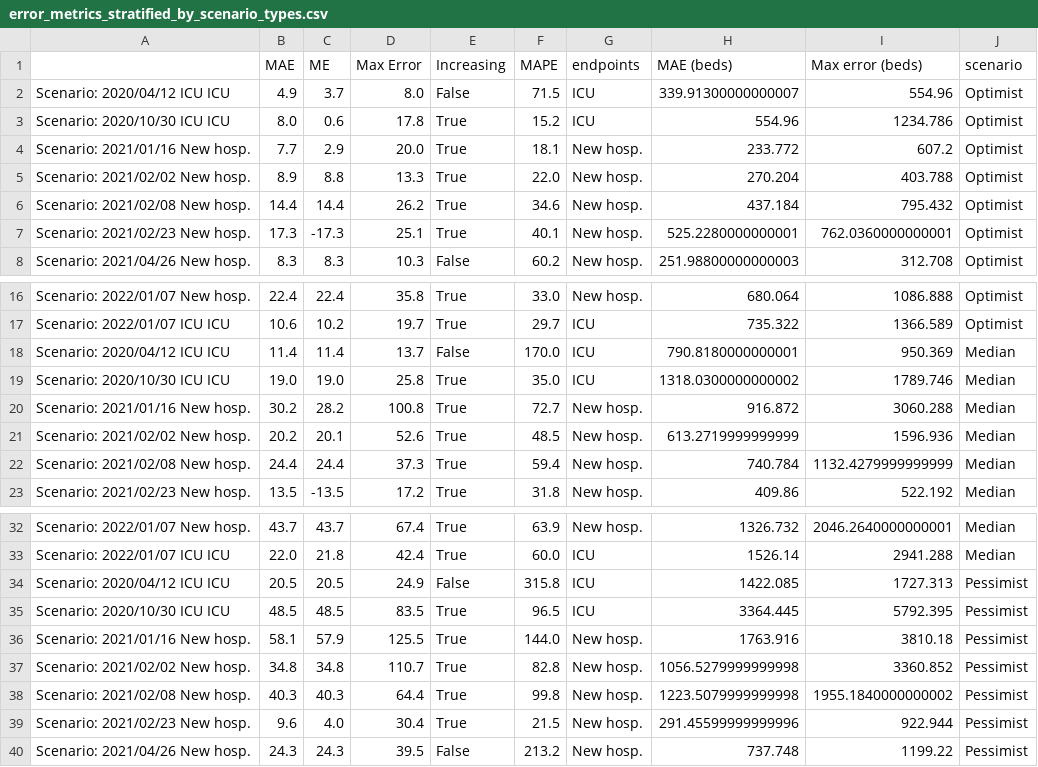
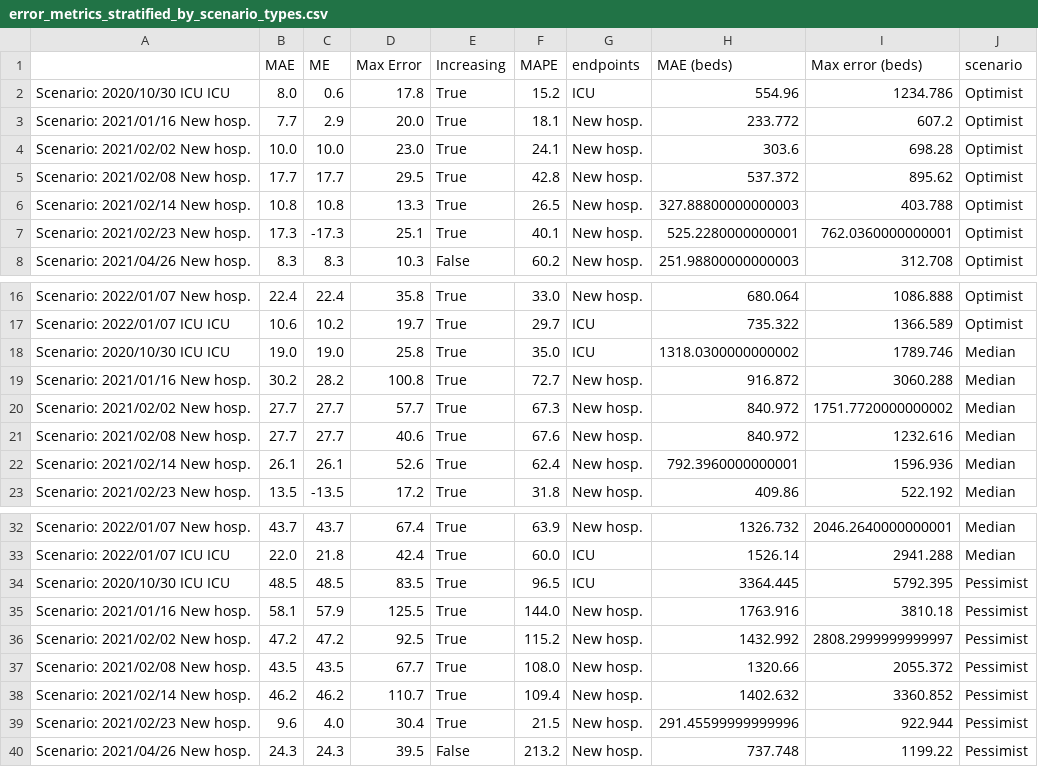
Before and after one commit to maxime-langevin/retrospective_analysis, a CSV file: results/error_metrics_stratified_by_scenario_types.csv, drawn as a sheet; only a part is shown, gaps mark what is left out.

```diff
--- a/results/error_metrics_stratified_by_scenario_types.csv
+++ b/results/error_metrics_stratified_by_scenario_types.csv
@@ -1,7 +1,7 @@
 ,MAE,ME,Max Error,Increasing,MAPE,endpoints,MAE (beds),Max error (beds),scenario
-Scenario: 2020/04/12 ICU ICU,4.9,3.7,8.0,False,71.5,ICU,339.91300000000007,554.96,Optimist
 Scenario: 2020/10/30 ICU ICU,8.0,0.6,17.8,True,15.2,ICU,554.96,1234.786,Optimist
 Scenario: 2021/01/16 New hosp.,7.7,2.9,20.0,True,18.1,New hosp.,233.772,607.2,Optimist
-Scenario: 2021/02/02 New hosp.,8.9,8.8,13.3,True,22.0,New hosp.,270.204,403.788,Optimist
-Scenario: 2021/02/08 New hosp.,14.4,14.4,26.2,True,34.6,New hosp.,437.184,795.432,Optimist
+Scenario: 2021/02/02 New hosp.,10.0,10.0,23.0,True,24.1,New hosp.,303.6,698.28,Optimist
+Scenario: 2021/02/08 New hosp.,17.7,17.7,29.5,True,42.8,New hosp.,537.372,895.62,Optimist
+Scenario: 2021/02/14 New hosp.,10.8,10.8,13.3,True,26.5,New hosp.,327.88800000000003,403.788,Optimist
 Scenario: 2021/02/23 New hosp.,17.3,-17.3,25.1,True,40.1,New hosp.,525.2280000000001,762.0360000000001,Optimist
@@ -17,7 +17,7 @@ Scenario: 2022/01/07 New hosp.,22.4,22.4,35.8,True,33.0,New hosp.,680.064,1086.8
 Scenario: 2022/01/07 ICU ICU,10.6,10.2,19.7,True,29.7,ICU,735.322,1366.589,Optimist
-Scenario: 2020/04/12 ICU ICU,11.4,11.4,13.7,False,170.0,ICU,790.8180000000001,950.369,Median
 Scenario: 2020/10/30 ICU ICU,19.0,19.0,25.8,True,35.0,ICU,1318.0300000000002,1789.746,Median
 Scenario: 2021/01/16 New hosp.,30.2,28.2,100.8,True,72.7,New hosp.,916.872,3060.288,Median
-Scenario: 2021/02/02 New hosp.,20.2,20.1,52.6,True,48.5,New hosp.,613.2719999999999,1596.936,Median
-Scenario: 2021/02/08 New hosp.,24.4,24.4,37.3,True,59.4,New hosp.,740.784,1132.4279999999999,Median
+Scenario: 2021/02/02 New hosp.,27.7,27.7,57.7,True,67.3,New hosp.,840.972,1751.7720000000002,Median
+Scenario: 2021/02/08 New hosp.,27.7,27.7,40.6,True,67.6,New hosp.,840.972,1232.616,Median
+Scenario: 2021/02/14 New hosp.,26.1,26.1,52.6,True,62.4,New hosp.,792.3960000000001,1596.936,Median
 Scenario: 2021/02/23 New hosp.,13.5,-13.5,17.2,True,31.8,New hosp.,409.86,522.192,Median
@@ -33,7 +33,7 @@ Scenario: 2022/01/07 New hosp.,43.7,43.7,67.4,True,63.9,New hosp.,1326.732,2046.
 Scenario: 2022/01/07 ICU ICU,22.0,21.8,42.4,True,60.0,ICU,1526.14,2941.288,Median
-Scenario: 2020/04/12 ICU ICU,20.5,20.5,24.9,False,315.8,ICU,1422.085,1727.313,Pessimist
 Scenario: 2020/10/30 ICU ICU,48.5,48.5,83.5,True,96.5,ICU,3364.445,5792.395,Pessimist
 Scenario: 2021/01/16 New hosp.,58.1,57.9,125.5,True,144.0,New hosp.,1763.916,3810.18,Pessimist
-Scenario: 2021/02/02 New hosp.,34.8,34.8,110.7,True,82.8,New hosp.,1056.5279999999998,3360.852,Pessimist
-Scenario: 2021/02/08 New hosp.,40.3,40.3,64.4,True,99.8,New hosp.,1223.5079999999998,1955.1840000000002,Pessimist
+Scenario: 2021/02/02 New hosp.,47.2,47.2,92.5,True,115.2,New hosp.,1432.992,2808.2999999999997,Pessimist
+Scenario: 2021/02/08 New hosp.,43.5,43.5,67.7,True,108.0,New hosp.,1320.66,2055.372,Pessimist
+Scenario: 2021/02/14 New hosp.,46.2,46.2,110.7,True,109.4,New hosp.,1402.632,3360.852,Pessimist
 Scenario: 2021/02/23 New hosp.,9.6,4.0,30.4,True,21.5,New hosp.,291.45599999999996,922.944,Pessimist
```
Also changed, not shown: results/error_metrics.csv, results/error_metrics_including_illegitimate_comparisons.csv, 2 other files.
